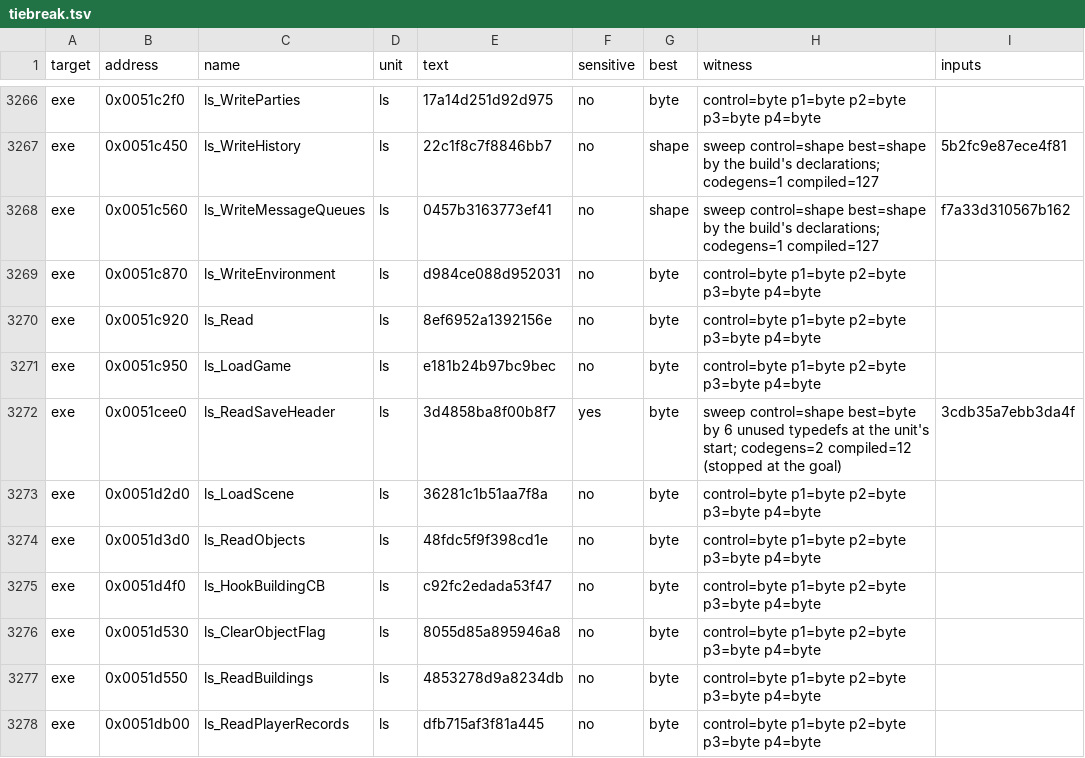
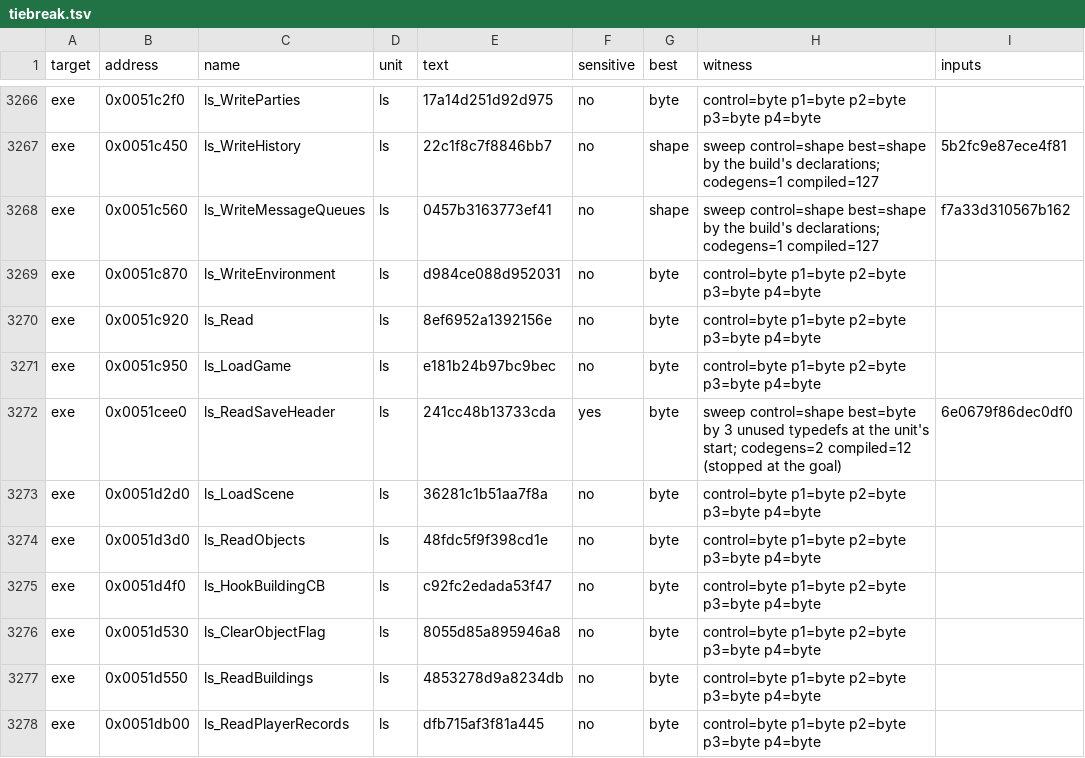
Before and after one commit to guildhaus/reguild, a TSV file: ledger/tiebreak.tsv, drawn as a sheet; only a part is shown, gaps mark what is left out.

```diff
--- a/ledger/tiebreak.tsv
+++ b/ledger/tiebreak.tsv
@@ -3271,3 +3271,3 @@ exe	0x0051c920	ls_Read	ls	8ef6952a1392156e	no	byte	control=byte p1=byte p2=byte
 exe	0x0051c950	ls_LoadGame	ls	e181b24b97bc9bec	no	byte	control=byte p1=byte p2=byte p3=byte p4=byte	
-exe	0x0051cee0	ls_ReadSaveHeader	ls	3d4858ba8f00b8f7	yes	byte	sweep control=shape best=byte by 6 unused typedefs at the unit's start; codegens=2 compiled=12 (stopped at the goal)	3cdb35a7ebb3da4f
+exe	0x0051cee0	ls_ReadSaveHeader	ls	241cc48b13733cda	yes	byte	sweep control=shape best=byte by 3 unused typedefs at the unit's start; codegens=2 compiled=12 (stopped at the goal)	6e0679f86dec0df0
 exe	0x0051d2d0	ls_LoadScene	ls	36281c1b51aa7f8a	no	byte	control=byte p1=byte p2=byte p3=byte p4=byte	
```
Also changed, not shown: 32 other files.
